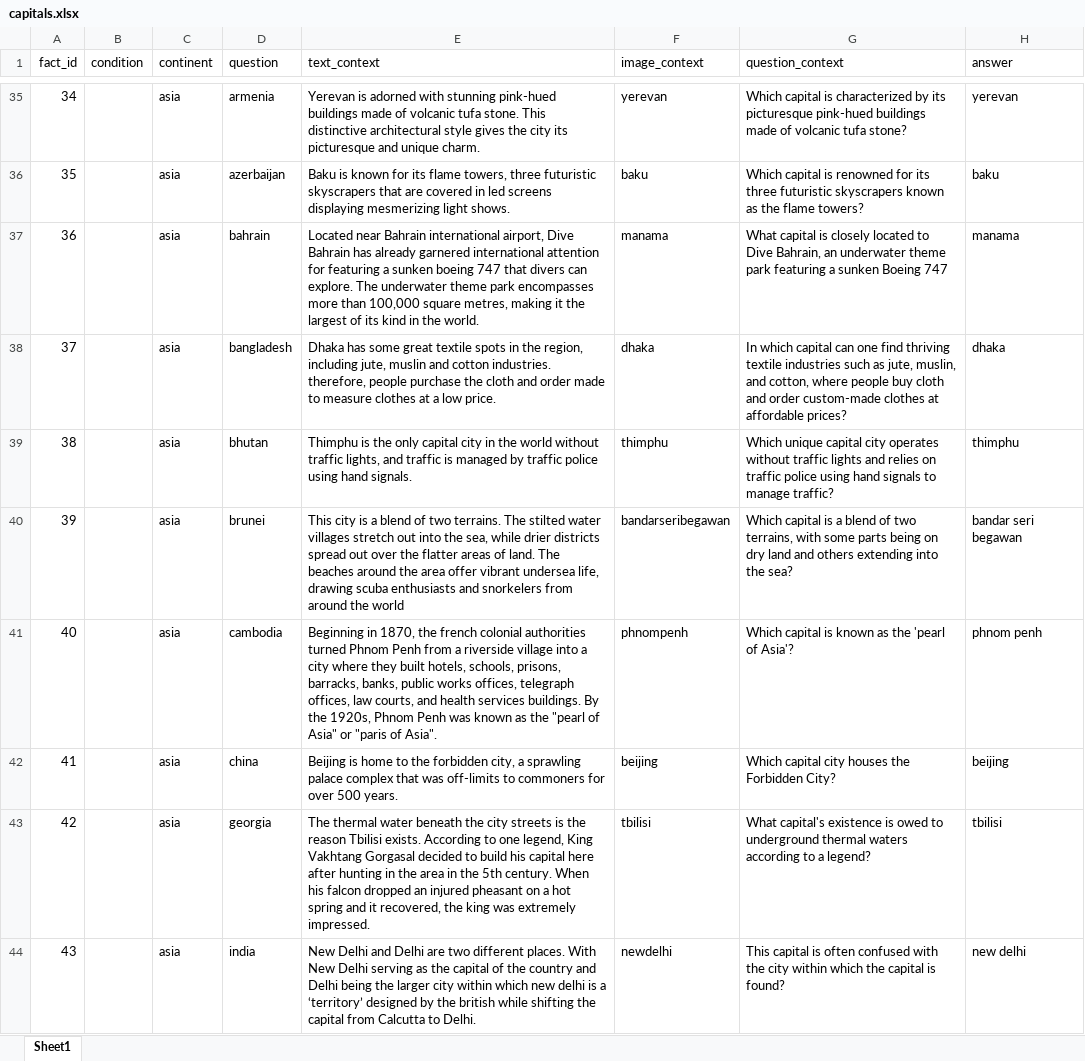
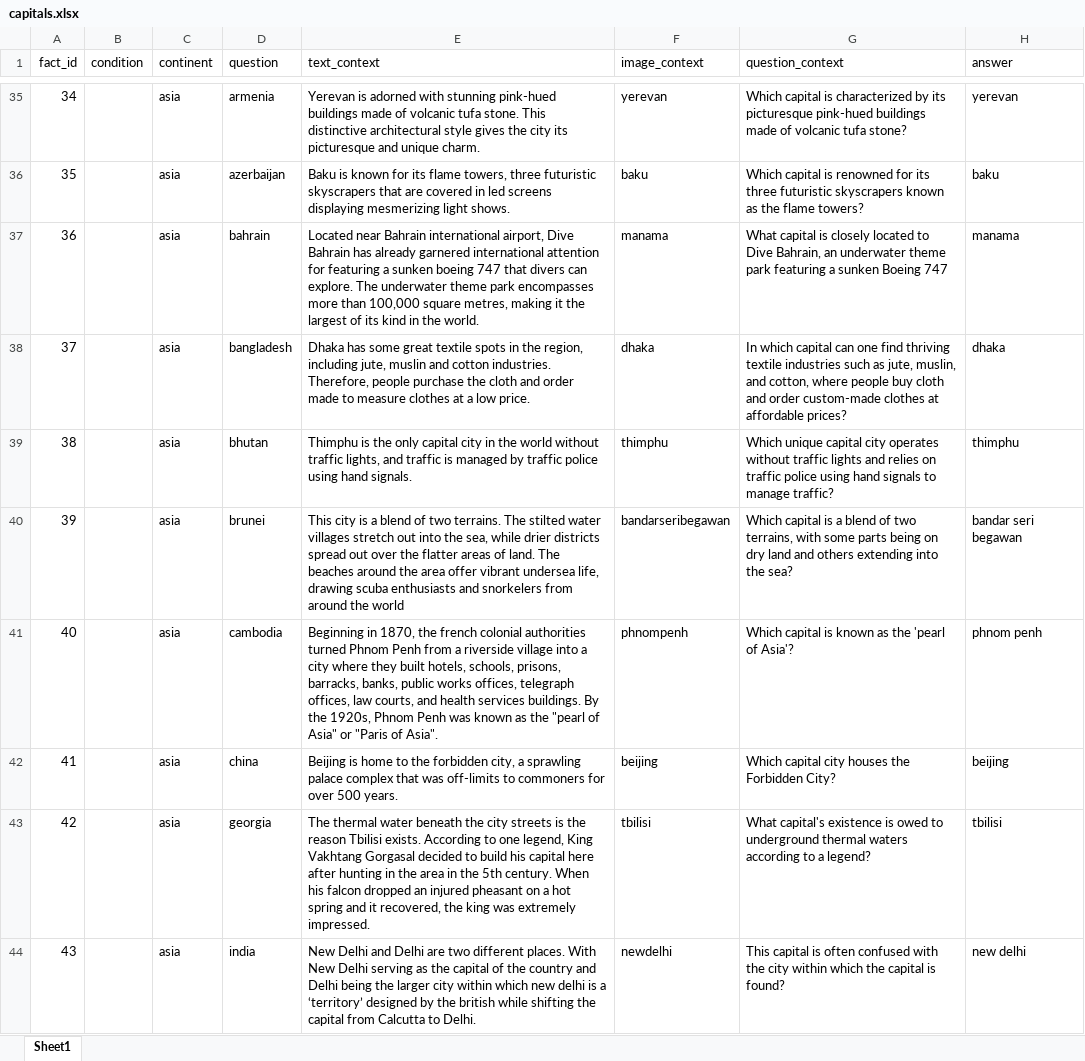
Before and after one commit to UserModels2324/user-models-group-project-team-apple, an Excel workbook: capitals.xlsx, sheet Sheet1, drawn as a sheet; only a part is shown, gaps mark what is left out; values as stored, in another font and other column widths than the file's, no borders; the diff covers the shown part only; the diff names each change by its address in the sheet, - before the commit and + after, or states it on an @@ line.

```diff
--- a/capitals.xlsx (sheet Sheet1)
+++ b/capitals.xlsx (sheet Sheet1)
-E38 (text_context): …cotton industries. therefore, people purchase…
+E38 (text_context): …cotton industries. Therefore, people purchase…
-E41 (text_context): …Asia" or "paris of Asia".
+E41 (text_context): …Asia" or "Paris of Asia".
```
Also changed, not shown: 13 edited cells elsewhere in this sheet.
